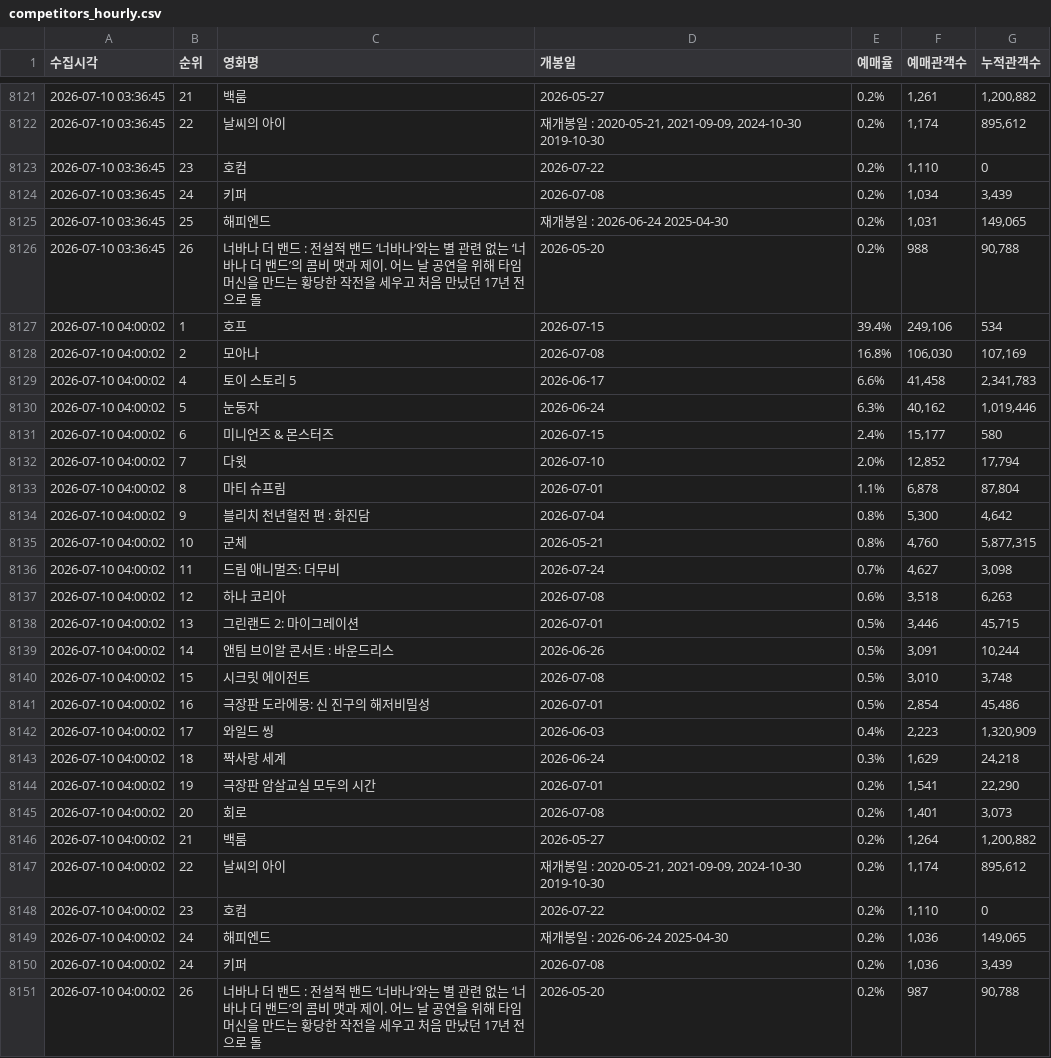
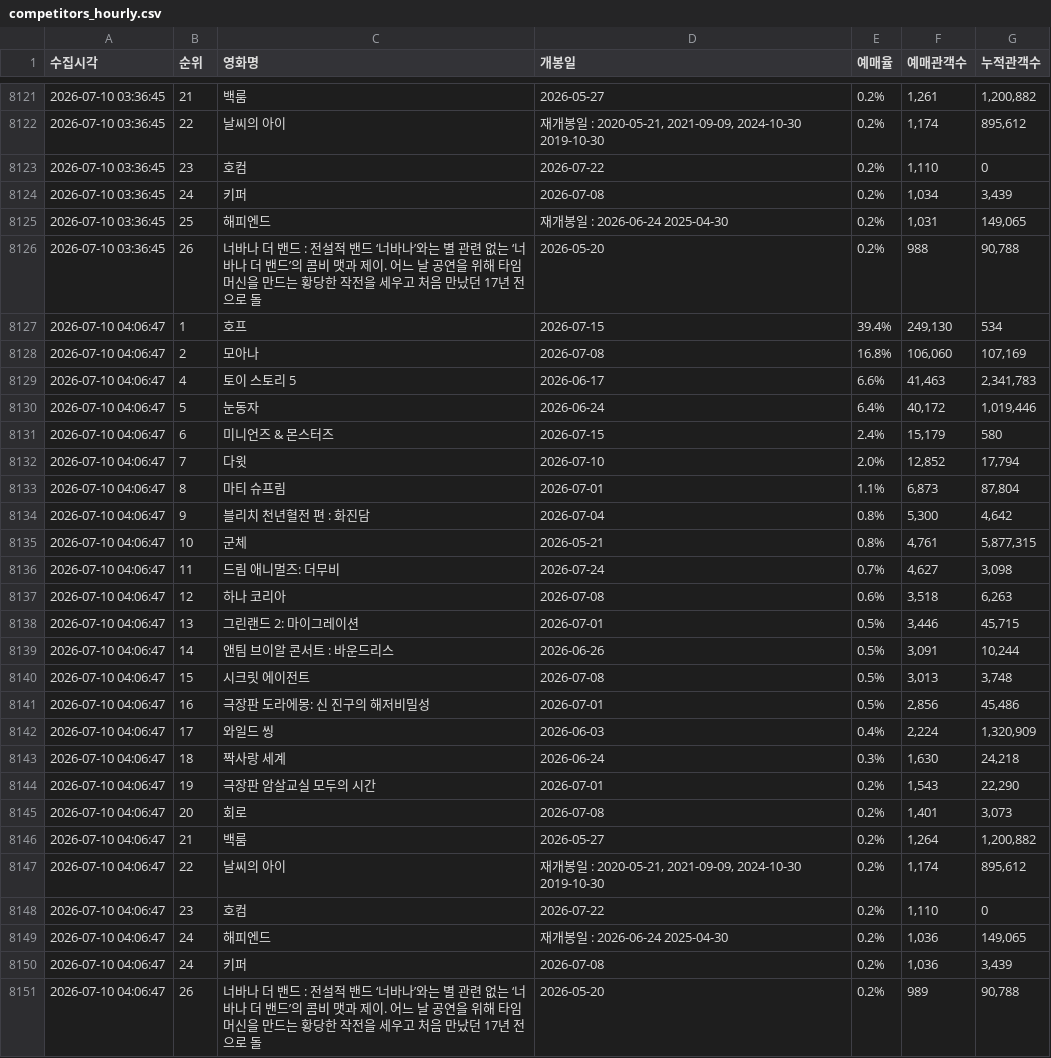
Before and after one commit to jaywhyyang/greenland2, a CSV file: competitors_hourly.csv, drawn as a sheet; only a part is shown, gaps mark what is left out.

```diff
--- a/competitors_hourly.csv
+++ b/competitors_hourly.csv
@@ -8126,26 +8126,26 @@
 2026-07-10 03:36:45,26,너바나 더 밴드 : 전설적 밴드 ‘너바나’와는 별 관련 없는 ‘너바나 더 밴드’의 콤비 맷과 제이. 어느 날 공연을 위해 타임머신을 만드는 황당한 작전을 세우고 처음 만났던 17년 전으로 돌,2026-05-20,0.2%,988,"90,788"
-2026-07-10 04:00:02,1,호프,2026-07-15,39.4%,"249,106",534
-2026-07-10 04:00:02,2,모아나,2026-07-08,16.8%,"106,030","107,169"
-2026-07-10 04:00:02,4,토이 스토리 5,2026-06-17,6.6%,"41,458","2,341,783"
-2026-07-10 04:00:02,5,눈동자,2026-06-24,6.3%,"40,162","1,019,446"
-2026-07-10 04:00:02,6,미니언즈 & 몬스터즈,2026-07-15,2.4%,"15,177",580
-2026-07-10 04:00:02,7,다윗,2026-07-10,2.0%,"12,852","17,794"
-2026-07-10 04:00:02,8,마티 슈프림,2026-07-01,1.1%,"6,878","87,804"
-2026-07-10 04:00:02,9,블리치 천년혈전 편 : 화진담,2026-07-04,0.8%,"5,300","4,642"
-2026-07-10 04:00:02,10,군체,2026-05-21,0.8%,"4,760","5,877,315"
-2026-07-10 04:00:02,11,드림 애니멀즈: 더무비,2026-07-24,0.7%,"4,627","3,098"
-2026-07-10 04:00:02,12,하나 코리아,2026-07-08,0.6%,"3,518","6,263"
-2026-07-10 04:00:02,13,그린랜드 2: 마이그레이션,2026-07-01,0.5%,"3,446","45,715"
-2026-07-10 04:00:02,14,앤팀 브이알 콘서트 : 바운드리스,2026-06-26,0.5%,"3,091","10,244"
-2026-07-10 04:00:02,15,시크릿 에이전트,2026-07-08,0.5%,"3,010","3,748"
-2026-07-10 04:00:02,16,극장판 도라에몽: 신 진구의 해저비밀성,2026-07-01,0.5%,"2,854","45,486"
-2026-07-10 04:00:02,17,와일드 씽,2026-06-03,0.4%,"2,223","1,320,909"
-2026-07-10 04:00:02,18,짝사랑 세계,2026-06-24,0.3%,"1,629","24,218"
-2026-07-10 04:00:02,19,극장판 암살교실 모두의 시간,2026-07-01,0.2%,"1,541","22,290"
-2026-07-10 04:00:02,20,회로,2026-07-08,0.2%,"1,401","3,073"
-2026-07-10 04:00:02,21,백룸,2026-05-27,0.2%,"1,264","1,200,882"
-2026-07-10 04:00:02,22,날씨의 아이,"재개봉일 : 2020-05-21, 2021-09-09, 2024-10-30 2019-10-30",0.2%,"1,174","895,612"
-2026-07-10 04:00:02,23,호컴,2026-07-22,0.2%,"1,110",0
-2026-07-10 04:00:02,24,해피엔드,재개봉일 : 2026-06-24 2025-04-30,0.2%,"1,036","149,065"
-2026-07-10 04:00:02,24,키퍼,2026-07-08,0.2%,"1,036","3,439"
-2026-07-10 04:00:02,26,너바나 더 밴드 : 전설적 밴드 ‘너바나’와는 별 관련 없는 ‘너바나 더 밴드’의 콤비 맷과 제이. 어느 날 공연을 위해 타임머신을 만드는 황당한 작전을 세우고 처음 만났던 17년 전으로 돌,2026-05-20,0.2%,987,"90,788"
+2026-07-10 04:06:47,1,호프,2026-07-15,39.4%,"249,130",534
+2026-07-10 04:06:47,2,모아나,2026-07-08,16.8%,"106,060","107,169"
+2026-07-10 04:06:47,4,토이 스토리 5,2026-06-17,6.6%,"41,463","2,341,783"
+2026-07-10 04:06:47,5,눈동자,2026-06-24,6.4%,"40,172","1,019,446"
+2026-07-10 04:06:47,6,미니언즈 & 몬스터즈,2026-07-15,2.4%,"15,179",580
+2026-07-10 04:06:47,7,다윗,2026-07-10,2.0%,"12,852","17,794"
+2026-07-10 04:06:47,8,마티 슈프림,2026-07-01,1.1%,"6,873","87,804"
+2026-07-10 04:06:47,9,블리치 천년혈전 편 : 화진담,2026-07-04,0.8%,"5,300","4,642"
+2026-07-10 04:06:47,10,군체,2026-05-21,0.8%,"4,761","5,877,315"
+2026-07-10 04:06:47,11,드림 애니멀즈: 더무비,2026-07-24,0.7%,"4,627","3,098"
+2026-07-10 04:06:47,12,하나 코리아,2026-07-08,0.6%,"3,518","6,263"
+2026-07-10 04:06:47,13,그린랜드 2: 마이그레이션,2026-07-01,0.5%,"3,446","45,715"
+2026-07-10 04:06:47,14,앤팀 브이알 콘서트 : 바운드리스,2026-06-26,0.5%,"3,091","10,244"
+2026-07-10 04:06:47,15,시크릿 에이전트,2026-07-08,0.5%,"3,013","3,748"
+2026-07-10 04:06:47,16,극장판 도라에몽: 신 진구의 해저비밀성,2026-07-01,0.5%,"2,856","45,486"
+2026-07-10 04:06:47,17,와일드 씽,2026-06-03,0.4%,"2,224","1,320,909"
+2026-07-10 04:06:47,18,짝사랑 세계,2026-06-24,0.3%,"1,630","24,218"
+2026-07-10 04:06:47,19,극장판 암살교실 모두의 시간,2026-07-01,0.2%,"1,543","22,290"
+2026-07-10 04:06:47,20,회로,2026-07-08,0.2%,"1,401","3,073"
+2026-07-10 04:06:47,21,백룸,2026-05-27,0.2%,"1,264","1,200,882"
+2026-07-10 04:06:47,22,날씨의 아이,"재개봉일 : 2020-05-21, 2021-09-09, 2024-10-30 2019-10-30",0.2%,"1,174","895,612"
+2026-07-10 04:06:47,23,호컴,2026-07-22,0.2%,"1,110",0
+2026-07-10 04:06:47,24,해피엔드,재개봉일 : 2026-06-24 2025-04-30,0.2%,"1,036","149,065"
+2026-07-10 04:06:47,24,키퍼,2026-07-08,0.2%,"1,036","3,439"
+2026-07-10 04:06:47,26,너바나 더 밴드 : 전설적 밴드 ‘너바나’와는 별 관련 없는 ‘너바나 더 밴드’의 콤비 맷과 제이. 어느 날 공연을 위해 타임머신을 만드는 황당한 작전을 세우고 처음 만났던 17년 전으로 돌,2026-05-20,0.2%,989,"90,788"
```
Also changed, not shown: greenland2_hourly.csv, 3 other files.
